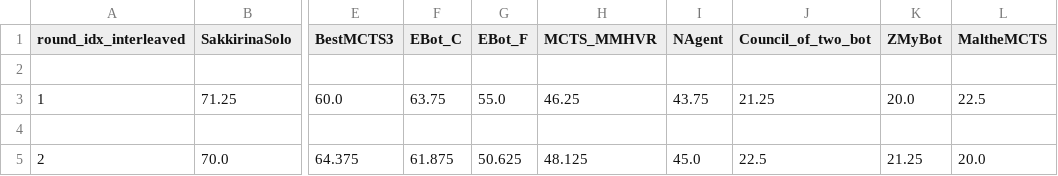
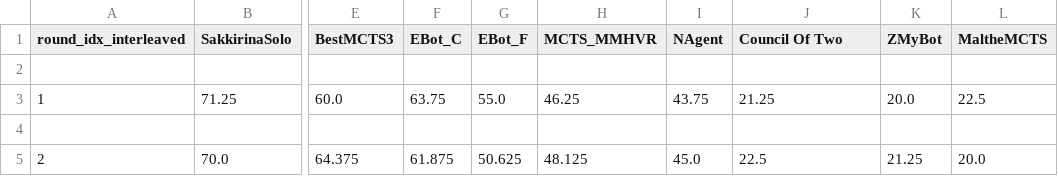
Before and after one commit to ScriptsOfTribute/ScriptsOfTribute-CompetitionsArchive, a CSV file: competition-2025-08-COG/plots/wr_per_round_cumulative.csv, drawn as a sheet; only a part is shown, gaps mark what is left out; the diff names each change by its address in the sheet, - before the commit and + after, or states it on an @@ line.

```diff
--- a/competition-2025-08-COG/plots/wr_per_round_cumulative.csv
+++ b/competition-2025-08-COG/plots/wr_per_round_cumulative.csv
-J1: Council_of_two_bot
+J1: Council Of Two
```
Also changed, not shown: competition-2025-08-COG/head_to_head.csv, competition-2025-08-COG/plots/h2h_matrix.csv, 4 other files.
